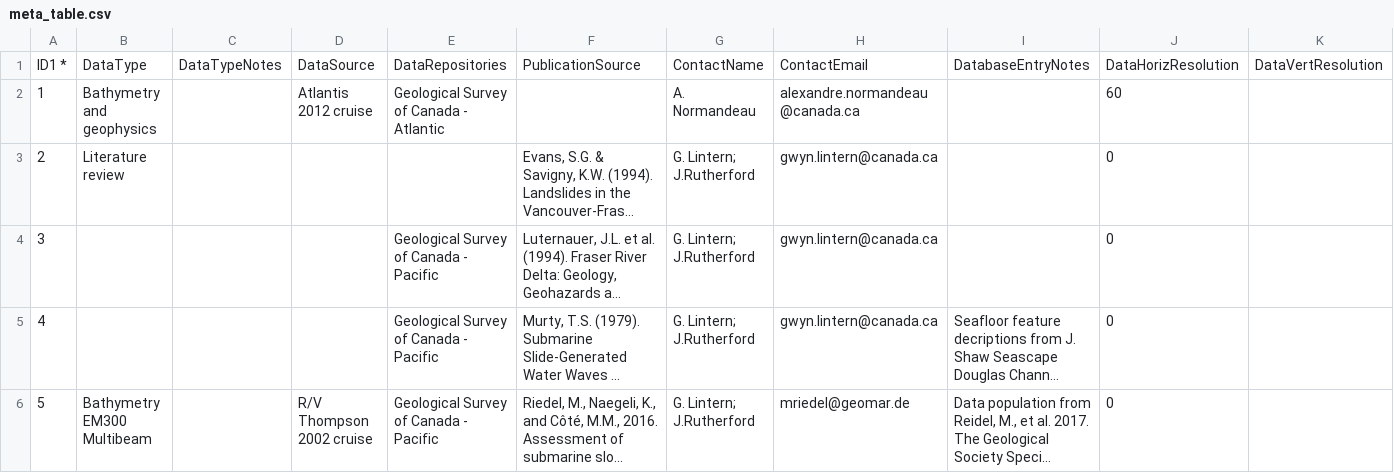
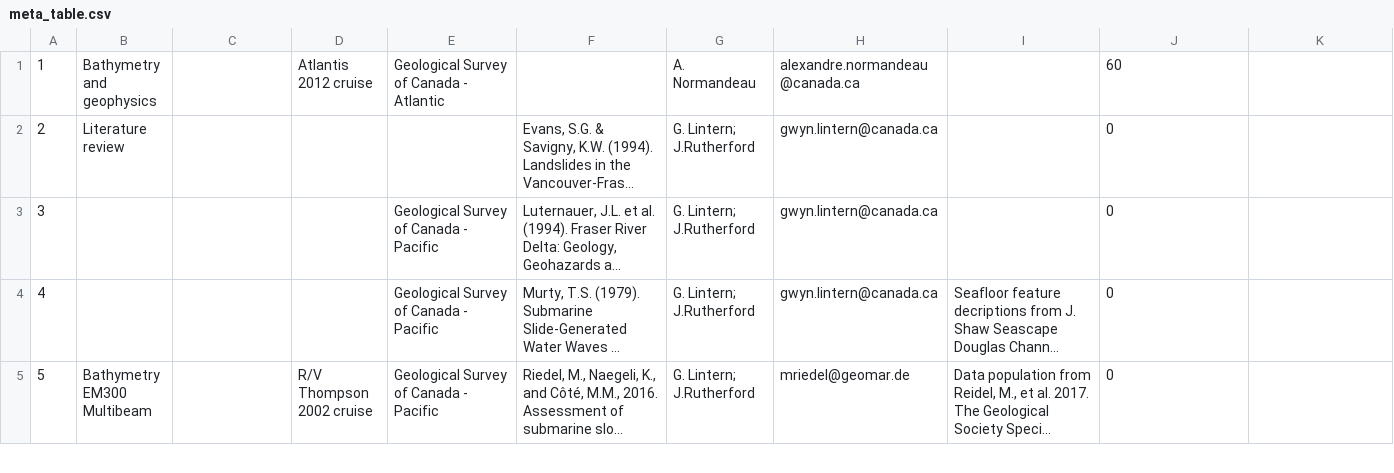
Before and after one commit to zanejobe/S4SlideDB, a CSV file: data/sample/meta_table.csv, drawn as a sheet; only a part is shown; long unchanged cells end in …; rows hold the shown columns only; the diff names each change by its address in the sheet, - before the commit and + after, or states it on an @@ line.

```diff
--- a/data/sample/meta_table.csv
+++ b/data/sample/meta_table.csv
-row 1: ID1 * | DataType | DataTypeNotes | DataSource | DataRepositories | PublicationSource | ContactName | ContactEmail | DatabaseEntryNotes | DataHorizResolution | DataVertResolution
```
Also changed, not shown: data/sample/landslide_metrics.csv, data/sample/landslide_morphometrics.csv, 1 other file.
